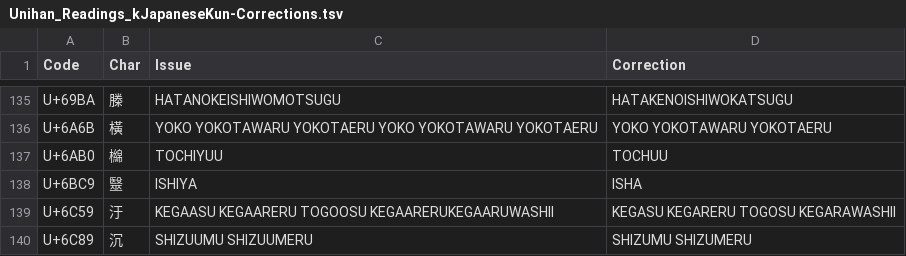
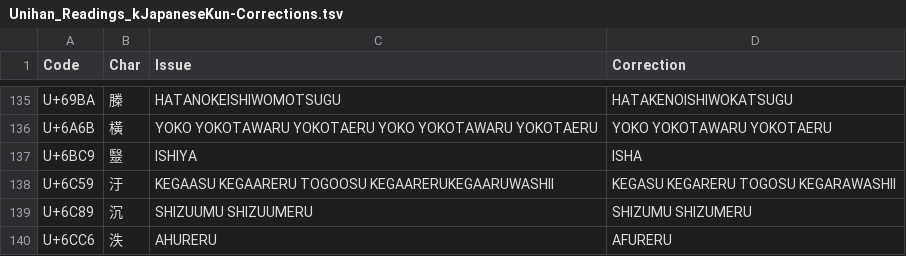
Before and after one commit to tonton-pixel/Unihan-kJapaneseKun-kJapaneseOn-Error-Report, a TSV file: Unihan_Readings_kJapaneseKun-Corrections.tsv, drawn as a sheet; only a part is shown, gaps mark what is left out; the shorter side is filled out with more unchanged rows.

```diff
--- a/Unihan_Readings_kJapaneseKun-Corrections.tsv
+++ b/Unihan_Readings_kJapaneseKun-Corrections.tsv
@@ -136,3 +136,2 @@ U+69BA	榺	HATANOKEISHIWOMOTSUGU	HATAKENOISHIWOKATSUGU
 U+6A6B	橫	YOKO YOKOTAWARU YOKOTAERU YOKO YOKOTAWARU YOKOTAERU	YOKO YOKOTAWARU YOKOTAERU
-U+6AB0	檰	TOCHIYUU	TOCHUU
 U+6BC9	毉	ISHIYA	ISHA
```
Also changed, not shown: 2 other files.
